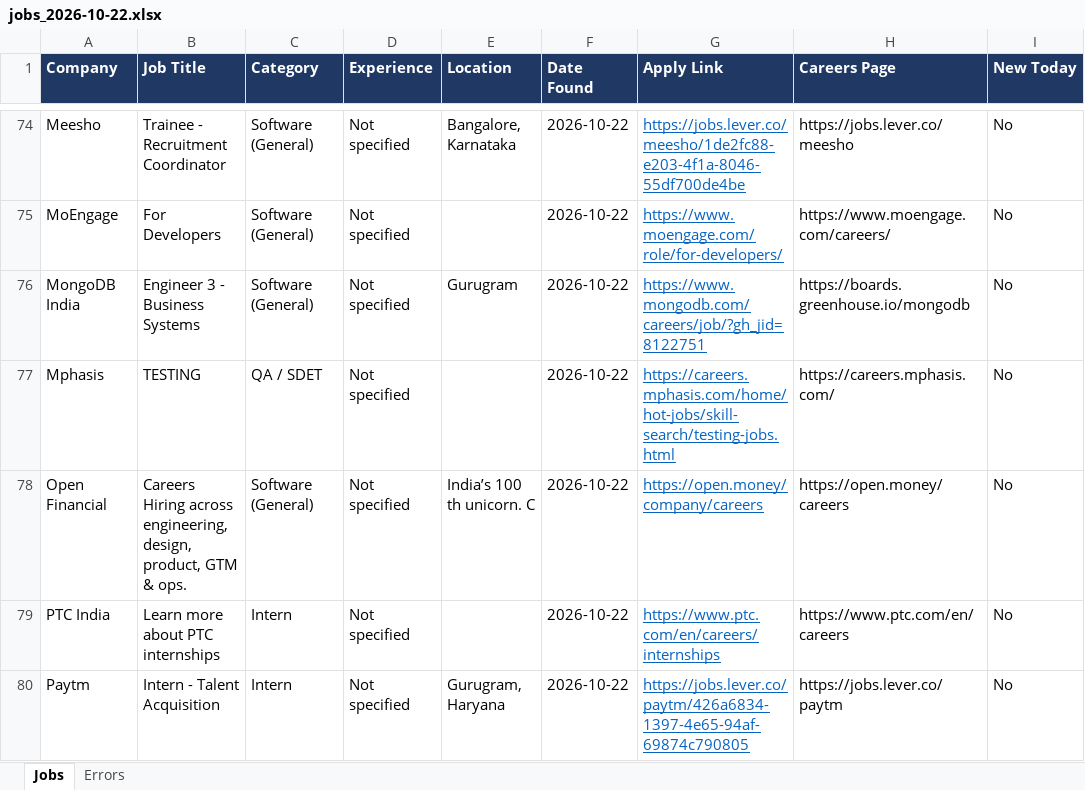
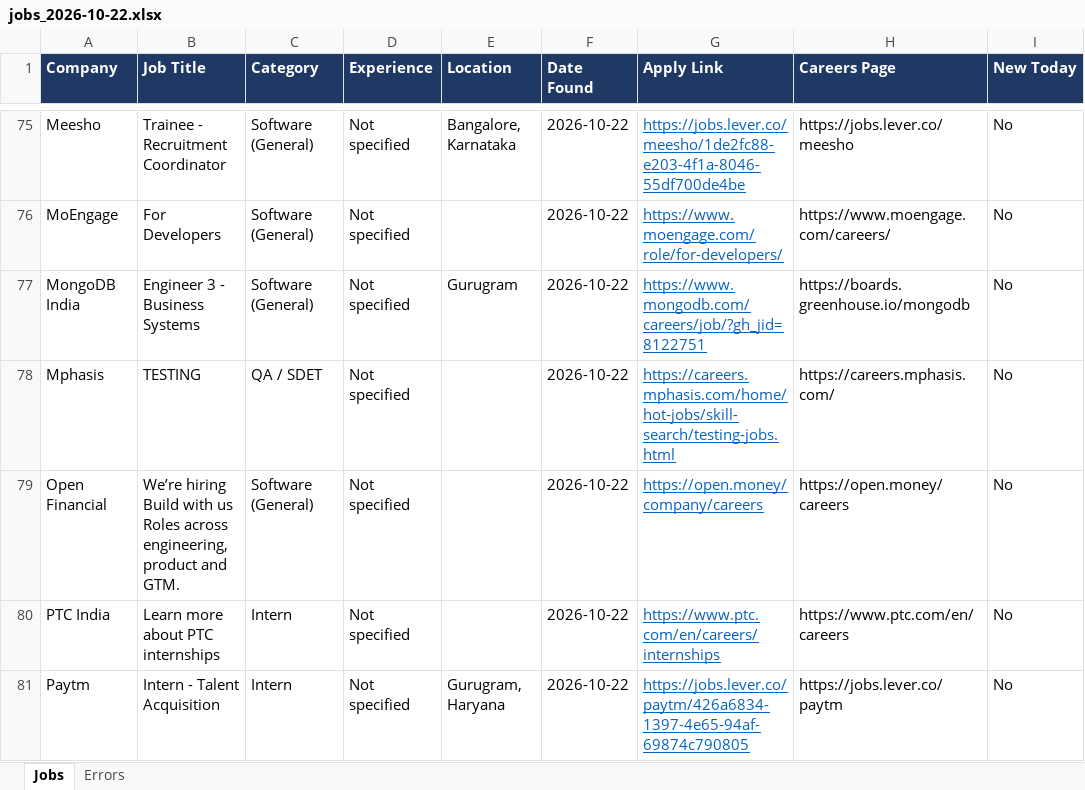
Before and after one commit to Lakshhiitaaa/JobTracker, an Excel workbook: reports/jobs_2026-10-22.xlsx, sheet Jobs, drawn as a sheet; only a part is shown, gaps mark what is left out; values as stored, in another font and other column widths than the file's, no borders; addresses are those after the commit; the diff covers the shown part only; the diff names each change by its address in the sheet, - before the commit and + after, or states it on an @@ line.

```diff
--- a/reports/jobs_2026-10-22.xlsx (sheet Jobs)
+++ b/reports/jobs_2026-10-22.xlsx (sheet Jobs)
-B79 (Job Title): Careers Hiring across engineering, design, product, GTM & ops.
+B79 (Job Title): We’re hiring Build with us Roles across engineering, product and GTM.
-E79 (Location): India’s 100 th unicorn. C
+E79 (Location): (empty)
```
Also changed, not shown: 3 added rows, 2 removed rows, 2 moved rows and 5 edited cells elsewhere in this sheet, sheet Errors, 1 other file.
